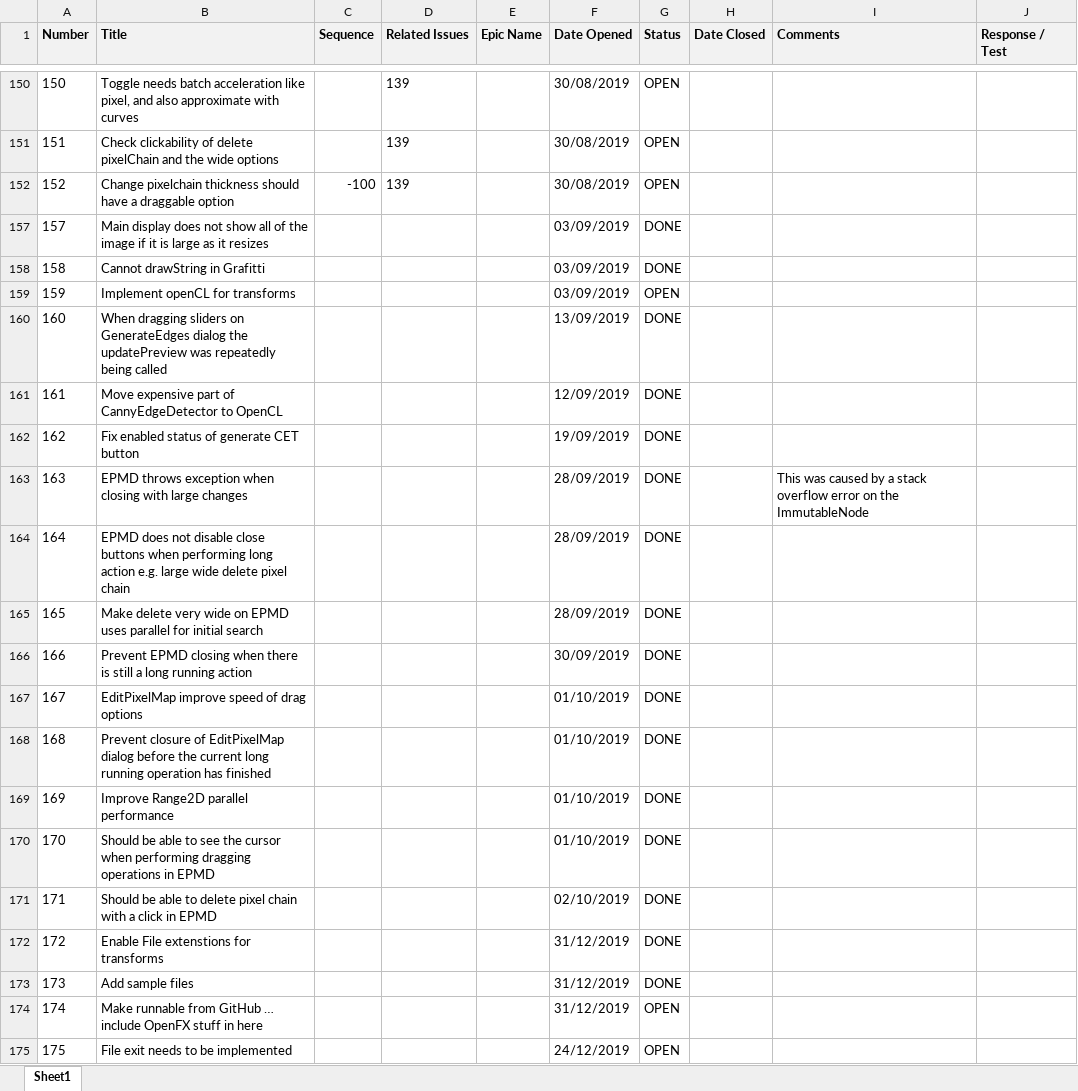
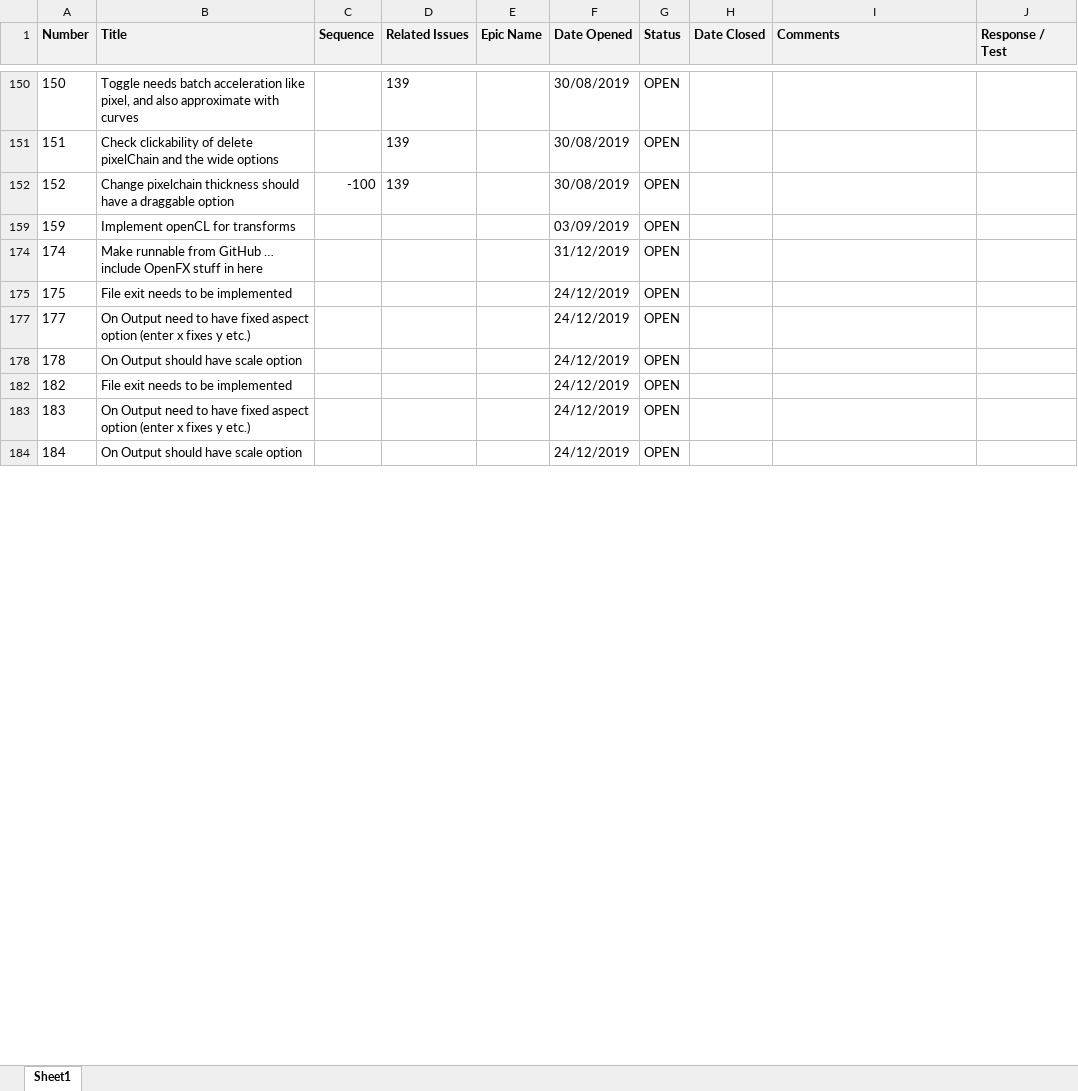
Before and after one commit to ownimage/TSE, an Excel workbook: IssuesLog.xlsx, sheet Sheet1, drawn as a sheet; only a part is shown, gaps mark what is left out; the shorter side is filled out with more unchanged rows; values as stored, in another font and other column widths than the file's, no borders; charts and pictures not drawn; removed rows and columns are numbered as before the commit, all else as after; the diff covers the shown part only; the diff names each change by its address in the sheet, - before the commit and + after, or states it on an @@ line.

```diff
--- a/IssuesLog.xlsx (sheet Sheet1)
+++ b/IssuesLog.xlsx (sheet Sheet1)
@@ row 157 hidden: 157 | Main display does not show all of the image if it is large as it resizes |  |  |  | 03/09/2019 | DONE @@
@@ row 158 hidden: 158 | Cannot drawString in Grafitti |  |  |  | 03/09/2019 | DONE @@
@@ row 160 hidden: 160 | When dragging sliders on GenerateEdges dialog the updatePreview was repeatedly being called |  |  |  | 13/09/2019 | DONE @@
@@ row 161 hidden: 161 | Move expensive part of CannyEdgeDetector to OpenCL |  |  |  | 12/09/2019 | DONE @@
@@ row 162 hidden: 162 | Fix enabled status of generate CET button |  |  |  | 19/09/2019 | DONE @@
@@ row 163 hidden: 163 | EPMD throws exception when closing with large changes |  |  |  | 28/09/2019 | DONE |  | This was caused by a stack overflow error on the ImmutableNode @@
@@ row 164 hidden: 164 | EPMD does not disable close buttons when performing long action e.g. large wide delete pixel chain |  |  |  | 28/09/2019 | DONE @@
@@ row 165 hidden: 165 | Make delete very wide on EPMD uses parallel for initial search |  |  |  | 28/09/2019 | DONE @@
@@ row 166 hidden: 166 | Prevent EPMD closing when there is still a long running action |  |  |  | 30/09/2019 | DONE @@
@@ row 167 hidden: 167 | EditPixelMap improve speed of drag options |  |  |  | 01/10/2019 | DONE @@
@@ row 168 hidden: 168 | Prevent closure of EditPixelMap dialog before the current long running operation has finished |  |  |  | 01/10/2019 | DONE @@
@@ row 169 hidden: 169 | Improve Range2D parallel performance |  |  |  | 01/10/2019 | DONE @@
@@ row 170 hidden: 170 | Should be able to see the cursor when performing dragging operations in EPMD |  |  |  | 01/10/2019 | DONE @@
@@ row 171 hidden: 171 | Should be able to delete pixel chain with a click in EPMD |  |  |  | 02/10/2019 | DONE @@
@@ row 172 hidden: 172 | Enable File extenstions for transforms |  |  |  | 31/12/2019 | DONE @@
@@ row 173 hidden: 173 | Add sample files |  |  |  | 31/12/2019 | DONE @@
```
Also changed, not shown: 3 added rows, 11 hidden or unhidden rows and 2 edited cells elsewhere in this sheet, 1 other file.
